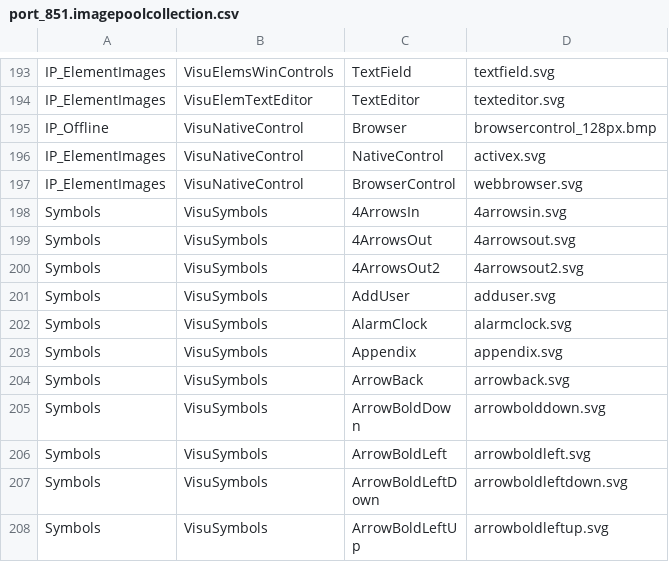
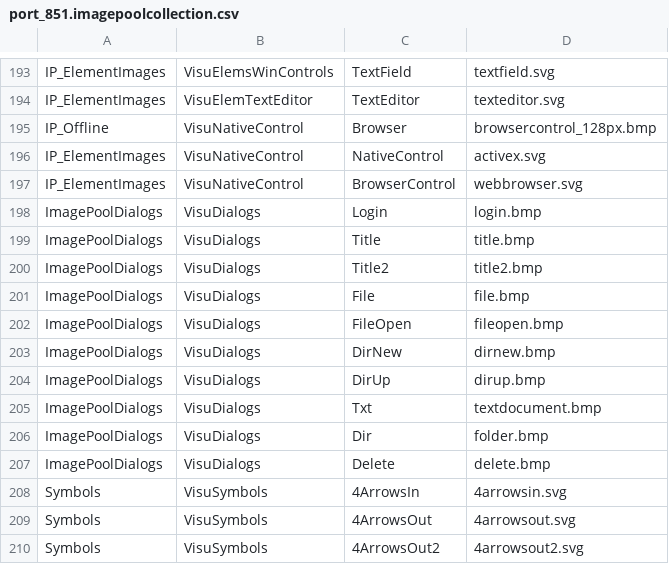
Before and after one commit to EnriqueMoyano/TFM_SS_PPC, a CSV file: SS_PPC/SS_PPC/_Boot/TwinCAT RT (x64)/Plc/Port_851/Visu/port_851.imagepoolcollection.csv, drawn as a sheet; only a part is shown, gaps mark what is left out; the shorter side is filled out with more unchanged rows.

```diff
--- a/SS_PPC/SS_PPC/_Boot/TwinCAT RT (x64)/Plc/Port_851/Visu/port_851.imagepoolcollection.csv
+++ b/SS_PPC/SS_PPC/_Boot/TwinCAT RT (x64)/Plc/Port_851/Visu/port_851.imagepoolcollection.csv
@@ -197,2 +197,12 @@ IP_ElementImages;VisuNativeControl;NativeControl;activex.svg;
 IP_ElementImages;VisuNativeControl;BrowserControl;webbrowser.svg;
+ImagePoolDialogs;VisuDialogs;Login;login.bmp;
+ImagePoolDialogs;VisuDialogs;Title;title.bmp;
+ImagePoolDialogs;VisuDialogs;Title2;title2.bmp;
+ImagePoolDialogs;VisuDialogs;File;file.bmp;
+ImagePoolDialogs;VisuDialogs;FileOpen;fileopen.bmp;
+ImagePoolDialogs;VisuDialogs;DirNew;dirnew.bmp;
+ImagePoolDialogs;VisuDialogs;DirUp;dirup.bmp;
+ImagePoolDialogs;VisuDialogs;Txt;textdocument.bmp;
+ImagePoolDialogs;VisuDialogs;Dir;folder.bmp;
+ImagePoolDialogs;VisuDialogs;Delete;delete.bmp;
 Symbols;VisuSymbols;4ArrowsIn;4arrowsin.svg;
```
Also changed, not shown: 39 other files.
